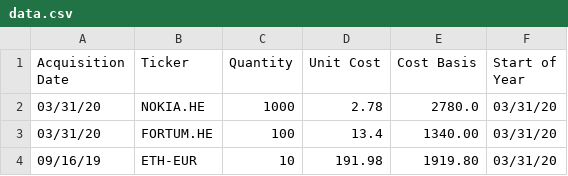
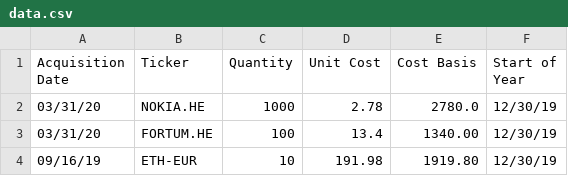
Before and after one commit to duy7590/portfolio_tracker, a CSV file: data.csv, drawn as a sheet.

Commit message:
Update data.csv

```diff
--- a/data.csv
+++ b/data.csv
@@ -1,4 +1,4 @@
 Acquisition Date,Ticker,Quantity,Unit Cost,Cost Basis,Start of Year
-03/31/20,NOKIA.HE,1000,2.78,2780.0,03/31/20
-03/31/20,FORTUM.HE,100,13.4,1340.00,03/31/20
-09/16/19,ETH-EUR,10,191.98,1919.80,03/31/20
+03/31/20,NOKIA.HE,1000,2.78,2780.0,12/30/19
+03/31/20,FORTUM.HE,100,13.4,1340.00,12/30/19
+09/16/19,ETH-EUR,10,191.98,1919.80,12/30/19
```
